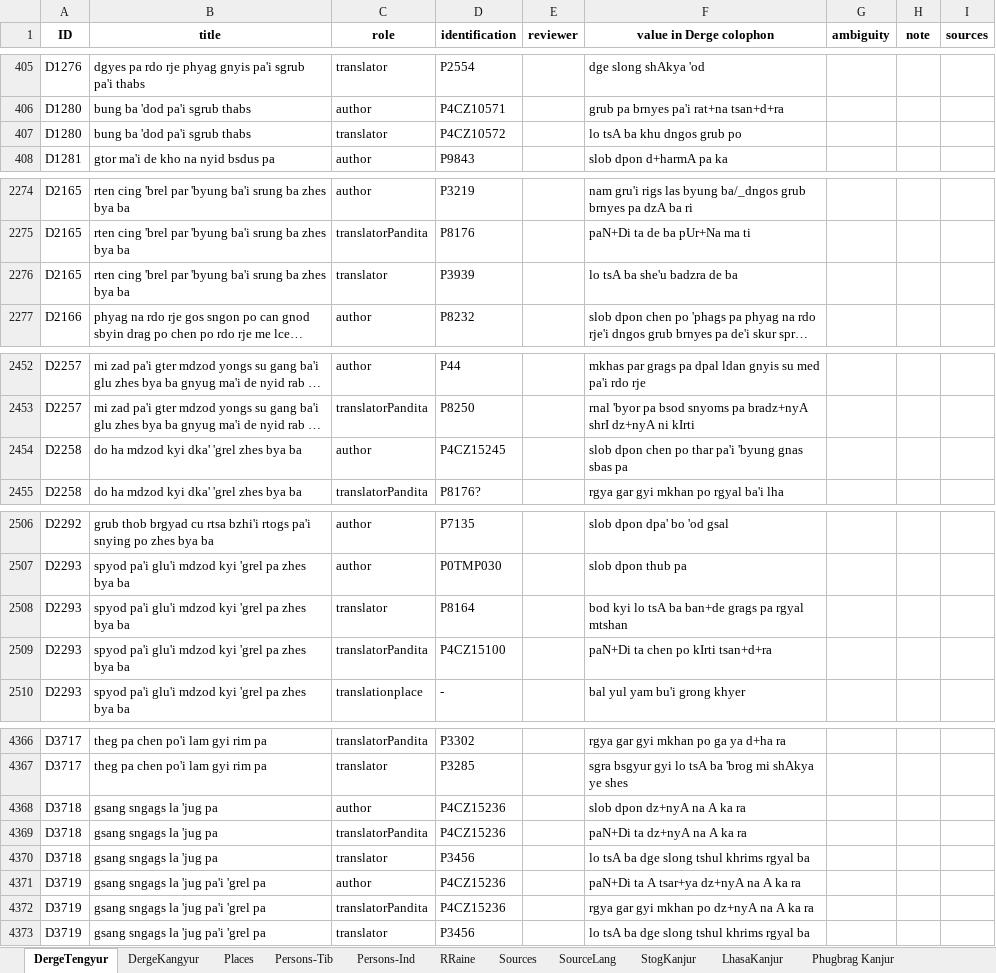
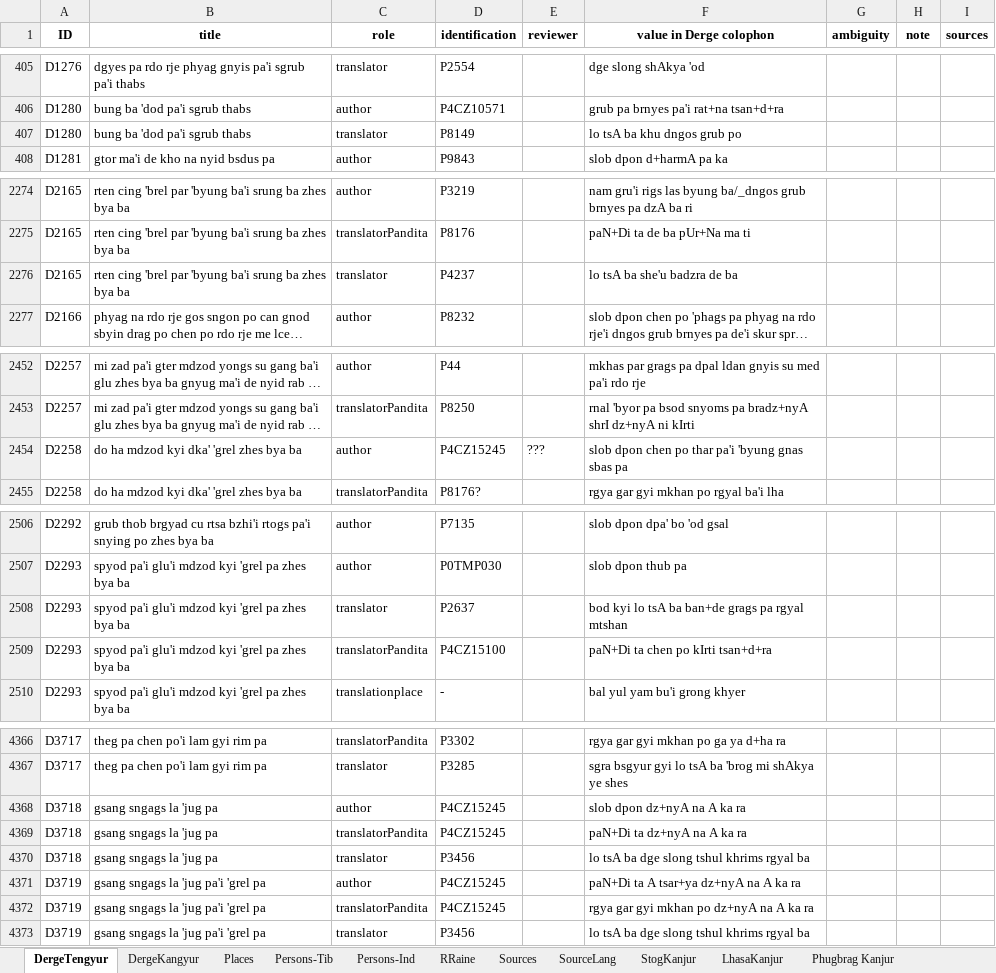
Before and after one commit to wkdewey/xml-parsing, an Excel workbook: data-export/ATII - Tentative template.xlsx, sheet DergeTengyur, drawn as a sheet; only a part is shown, gaps mark what is left out; long unchanged cells end in …; values as stored, in another font and other column widths than the file's, no borders; charts and pictures not drawn; the diff covers the shown part only; the diff names each change by its address in the sheet, - before the commit and + after, or states it on an @@ line.

```diff
--- a/data-export/ATII - Tentative template.xlsx (sheet DergeTengyur)
+++ b/data-export/ATII - Tentative template.xlsx (sheet DergeTengyur)
-D407 (identification): P4CZ10572
+D407 (identification): P8149
-D2276 (identification): P3939
+D2276 (identification): P4237
-E2454 (reviewer): (empty)
+E2454 (reviewer): ???
-D2508 (identification): P8164
+D2508 (identification): P2637
-D4368:D4369 (identification): P4CZ15236
+D4368:D4369 (identification): P4CZ15245
-D4371:D4372 (identification): P4CZ15236
+D4371:D4372 (identification): P4CZ15245
```
Also changed, not shown: 1 edited cell elsewhere in this sheet, sheet Persons-Ind, sheet Persons-Tib, sheet Sources, sheet RRaine, sheet DergeKangyur, WD_BDRC_data.xlsx, all_person_matches.xlsx, 5 other files.
